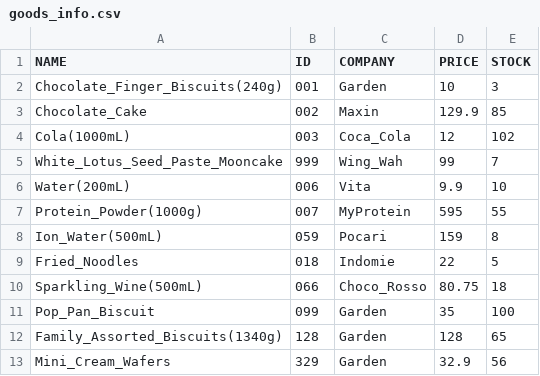
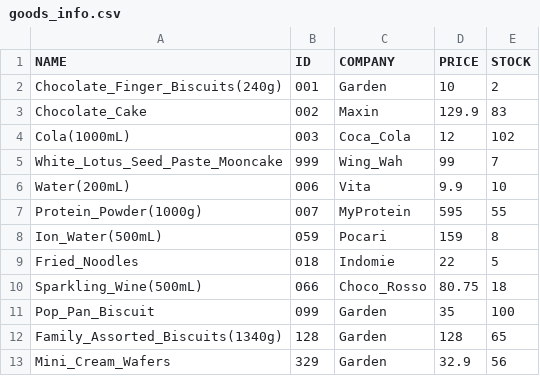
Before and after one commit to TTBallo/SBA, a CSV file: goods_info.csv, drawn as a sheet.

```diff
--- a/goods_info.csv
+++ b/goods_info.csv
@@ -1,4 +1,4 @@
 NAME,ID,COMPANY,PRICE,STOCK
-Chocolate_Finger_Biscuits(240g),001,Garden,10,3
-Chocolate_Cake,002,Maxin,129.9,85
+Chocolate_Finger_Biscuits(240g),001,Garden,10,2
+Chocolate_Cake,002,Maxin,129.9,83
 Cola(1000mL),003,Coca_Cola,12,102
```
Also changed, not shown: purchase_records.csv, 2 other files.
